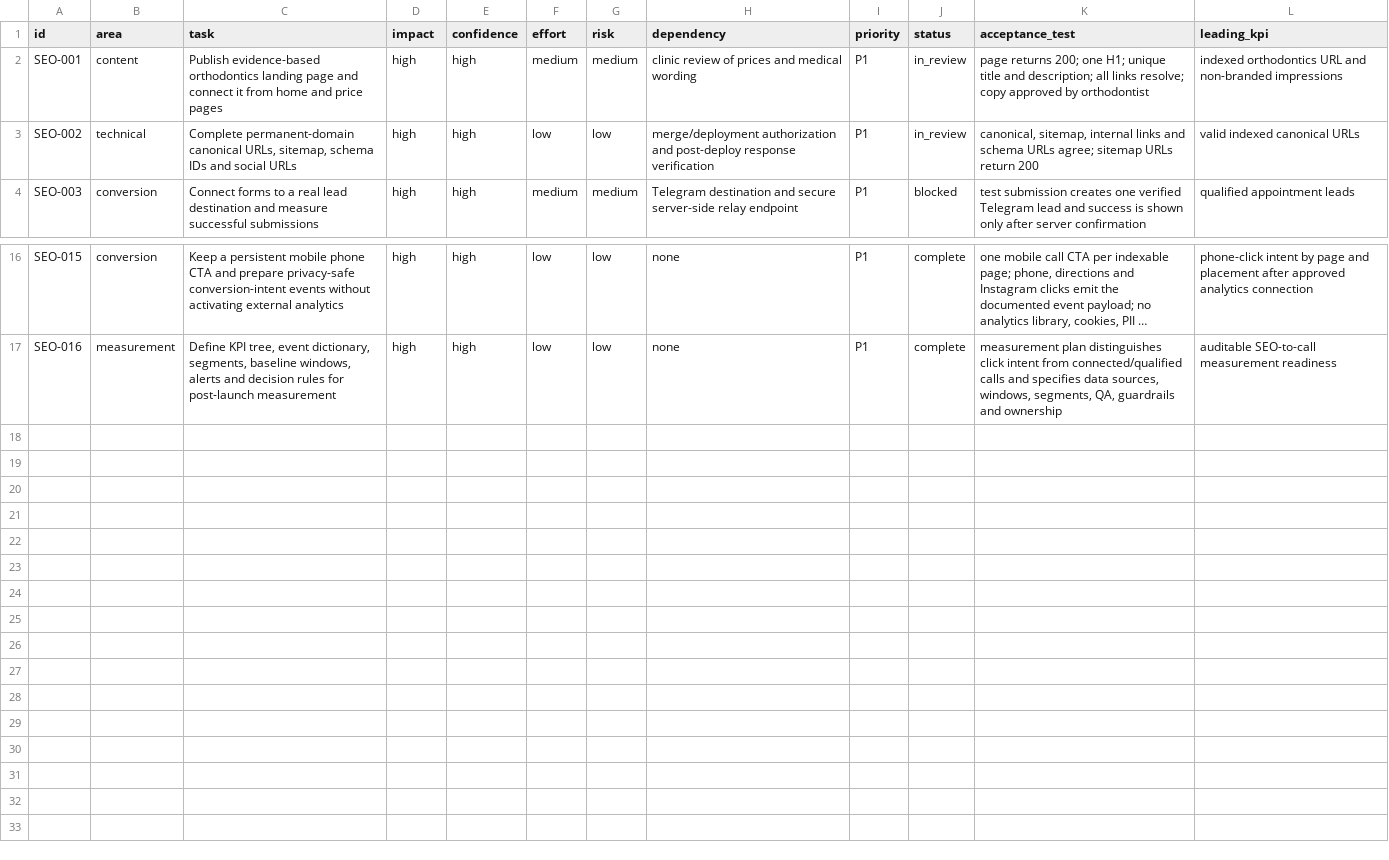
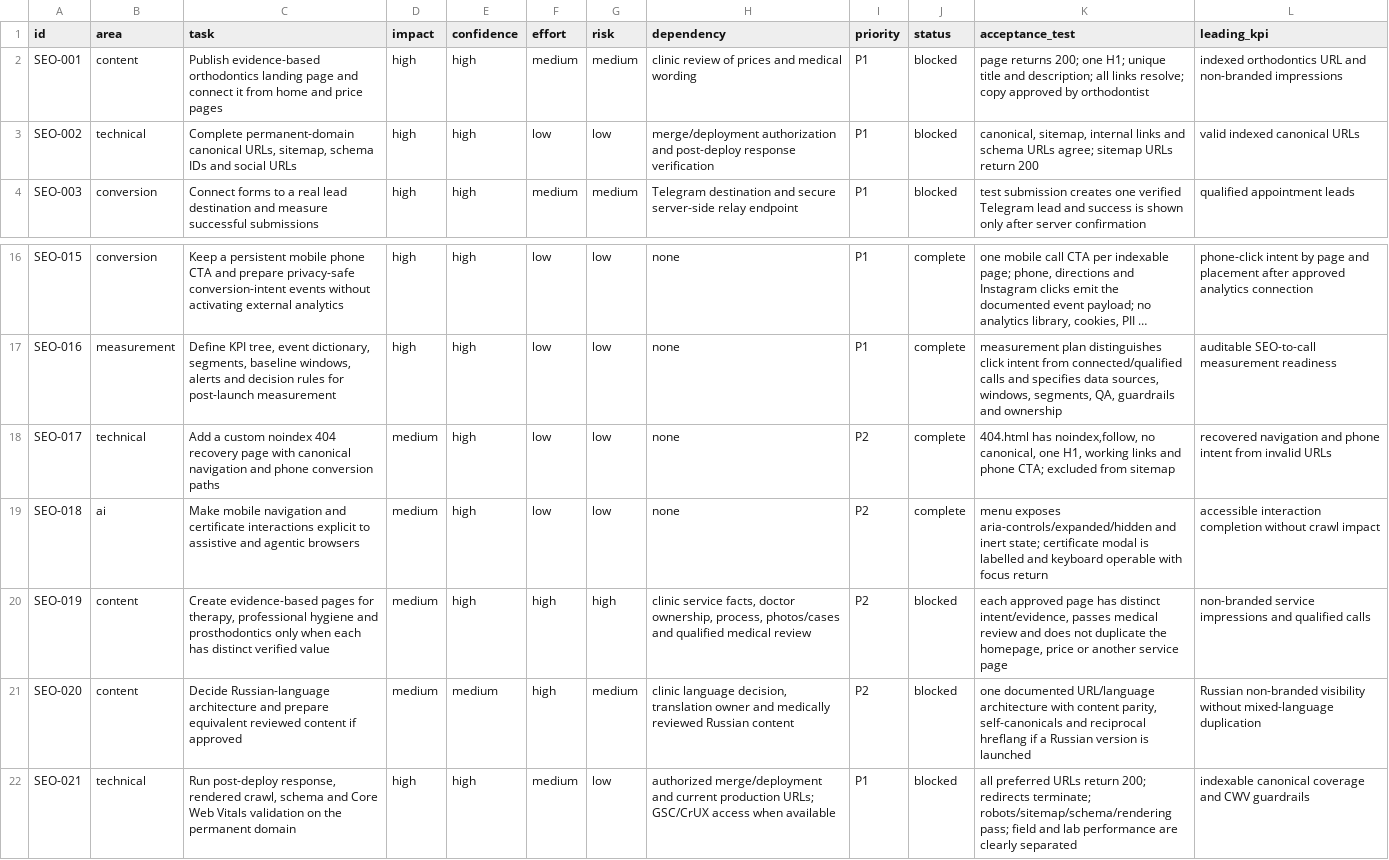
Before and after one commit to optidigitalagent/status1, a CSV file: .seo/backlog.csv, drawn as a sheet; only a part is shown, gaps mark what is left out; long unchanged cells end in …; the diff names each change by its address in the sheet, - before the commit and + after, or states it on an @@ line.

Commit message:
Add SEO recovery and accessibility safeguards

```diff
--- a/.seo/backlog.csv
+++ b/.seo/backlog.csv
-J2:J3 (status): in_review
+J2:J3 (status): blocked
+row 18: SEO-017 | technical | Add a custom noindex 404 recovery page with canonical navigation and phone conversion paths | medium | high | low | low | none | P2 | complete | 404.html has noindex,follow, no canonical, one H1, working links and phone CTA; excluded from sitemap | recovered navigation and phone intent from invalid URLs
+row 19: SEO-018 | ai | Make mobile navigation and certificate interactions explicit to assistive and agentic browsers | medium | high | low | low | none | P2 | complete | menu exposes aria-controls/expanded/hidden and inert state; certificate modal is labelled and keyboard operable with focus return | accessible interaction completion without crawl impact
+row 20: SEO-019 | content | Create evidence-based pages for therapy, professional hygiene and prosthodontics only when each has distinct verified value | medium | high | high | high | clinic service facts, doctor ownership, process, photos/cases and qualified medical review | P2 | blocked | each approved page has distinct intent/evidence, passes medical review and does not duplicate the homepage, price or another service page | non-branded service impressions and qualified calls
+row 21: SEO-020 | content | Decide Russian-language architecture and prepare equivalent reviewed content if approved | medium | medium | high | medium | clinic language decision, translation owner and medically reviewed Russian content | P2 | blocked | one documented URL/language architecture with content parity, self-canonicals and reciprocal hreflang if a Russian version is launched | Russian non-branded visibility without mixed-language duplication
+row 22: SEO-021 | technical | Run post-deploy response, rendered crawl, schema and Core Web Vitals validation on the permanent domain | high | high | medium | low | authorized merge/deployment and current production URLs; GSC/CrUX access when available | P1 | blocked | all preferred URLs return 200; redirects terminate; robots/sitemap/schema/rendering pass; field and lab performance are clearly separated | indexable canonical coverage and CWV guardrails
```
Also changed, not shown: .seo/evidence-register.csv, .seo/page-map.csv, 9 other files.
